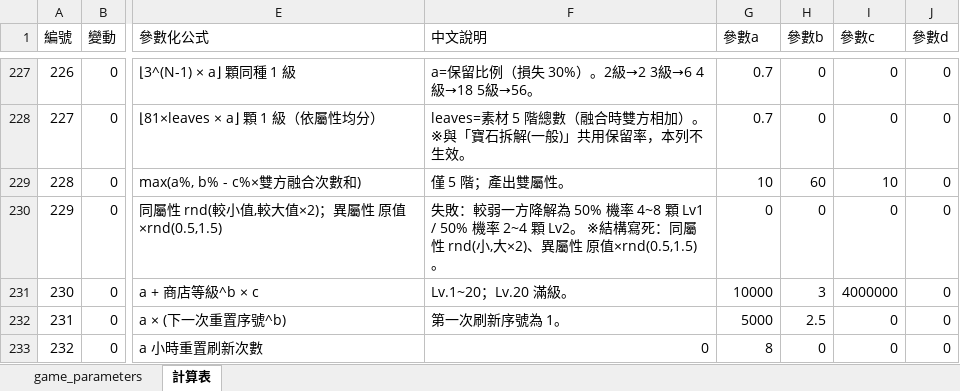
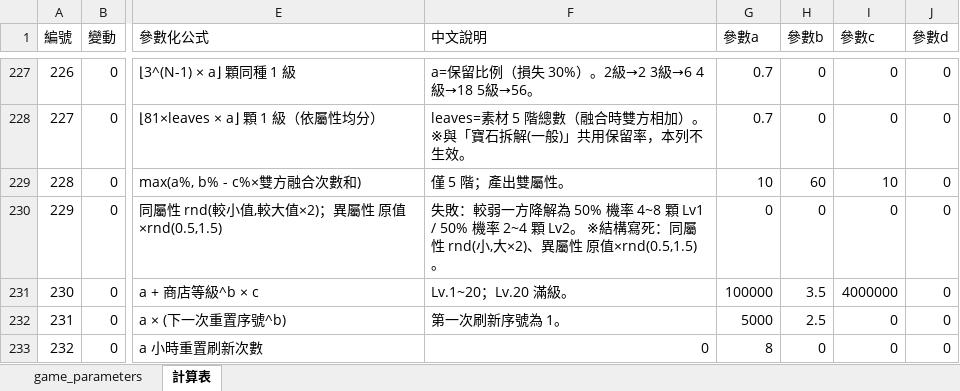
Before and after one commit to myKOF/Idle-RPG, an Excel workbook: config/Excel/game_parameters.xlsx, sheet 計算表, drawn as a sheet; only a part is shown, gaps mark what is left out; values as stored, in another font and other column widths than the file's, no borders; the diff names each change by its address in the sheet, - before the commit and + after, or states it on an @@ line.

```diff
--- a/config/Excel/game_parameters.xlsx (sheet 計算表)
+++ b/config/Excel/game_parameters.xlsx (sheet 計算表)
-G231 (參數a): 10000
+G231 (參數a): 100000
-H231 (參數b): 3
+H231 (參數b): 3.5
```
Also changed, not shown: sheet game_parameters, 2 other files.
